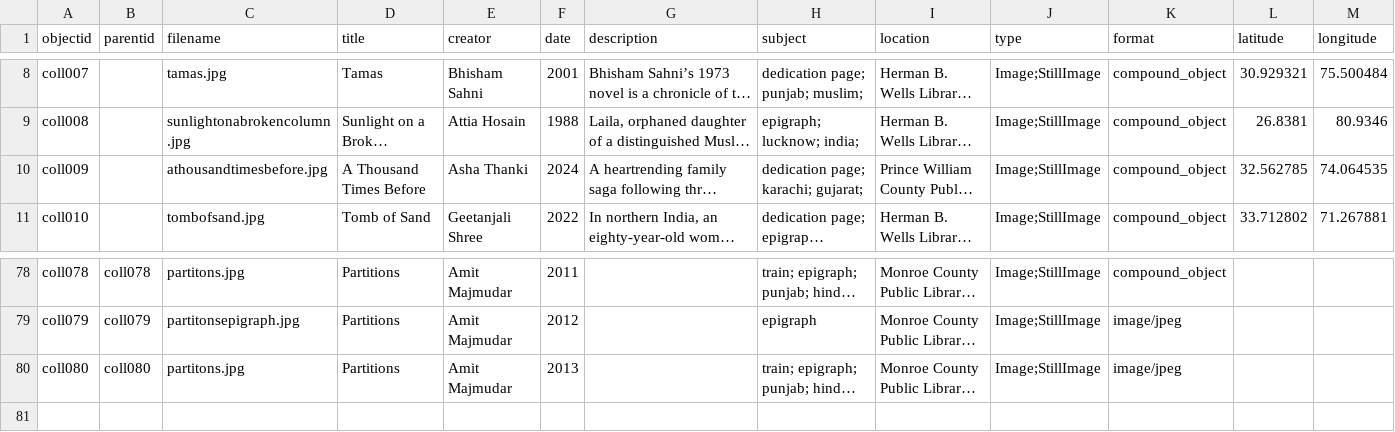
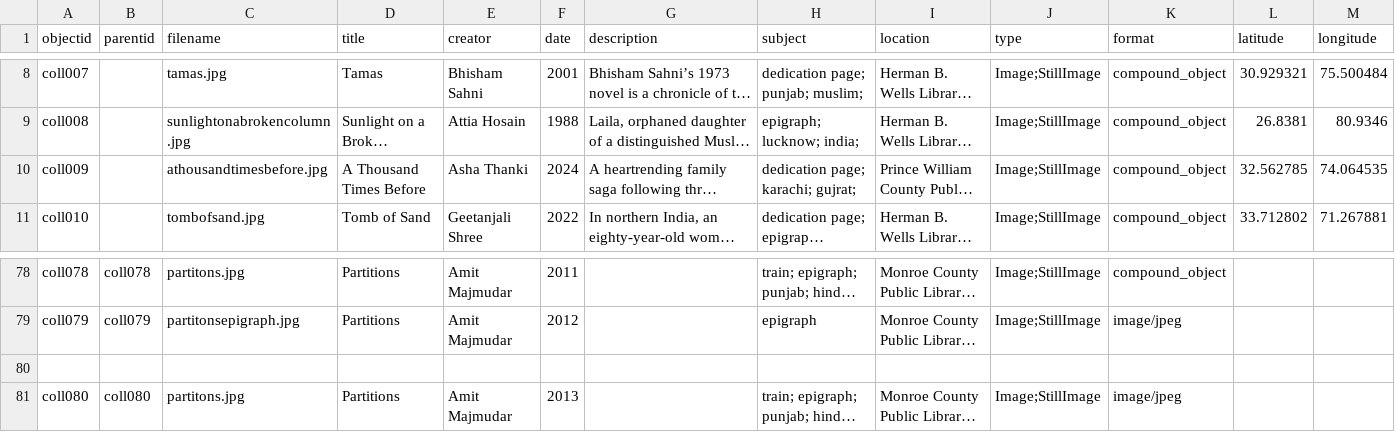
Before and after one commit to mmqadri/partitionliterature, a CSV file: _data/datai.csv, drawn as a sheet; only a part is shown, gaps mark what is left out; long unchanged cells end in …; rows hold the shown columns only; the diff names each change by its address in the sheet, - before the commit and + after, or states it on an @@ line.

Commit message:
Update datai.csv

```diff
--- a/_data/datai.csv
+++ b/_data/datai.csv
-H10 (subject): dedication page; karachi; gujarat;
+H10 (subject): dedication page; karachi; gujrat;
+row 80: (empty)
```
